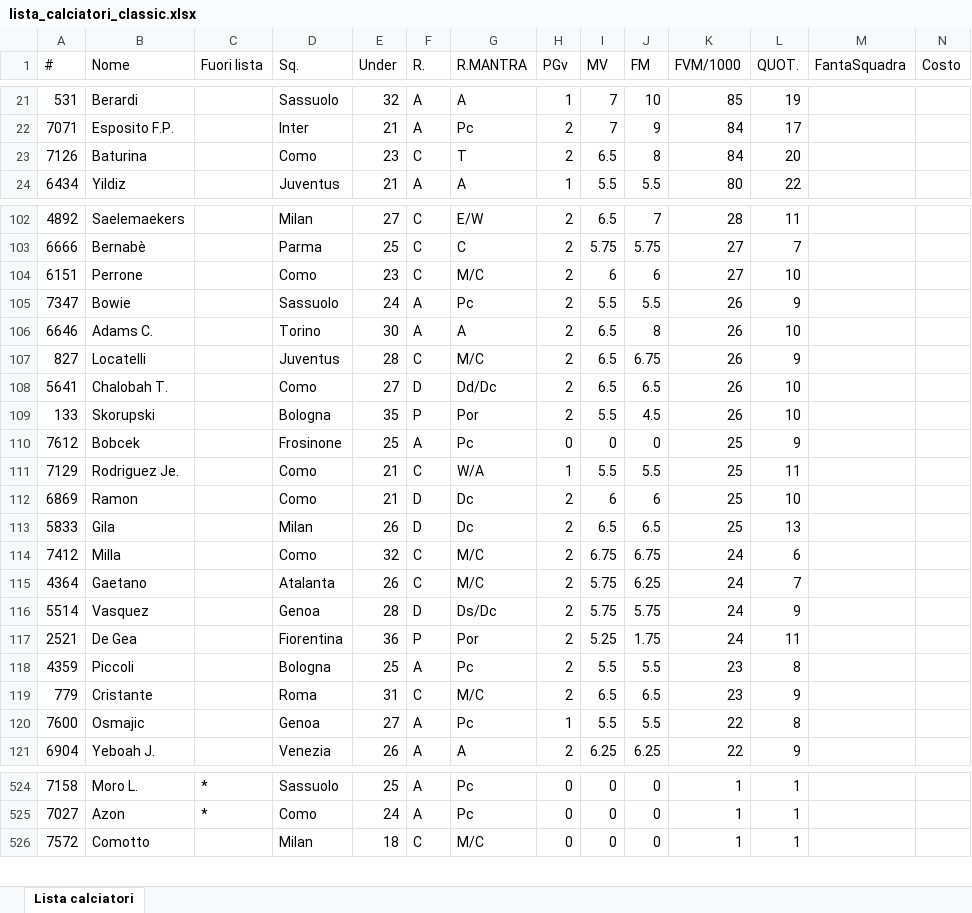
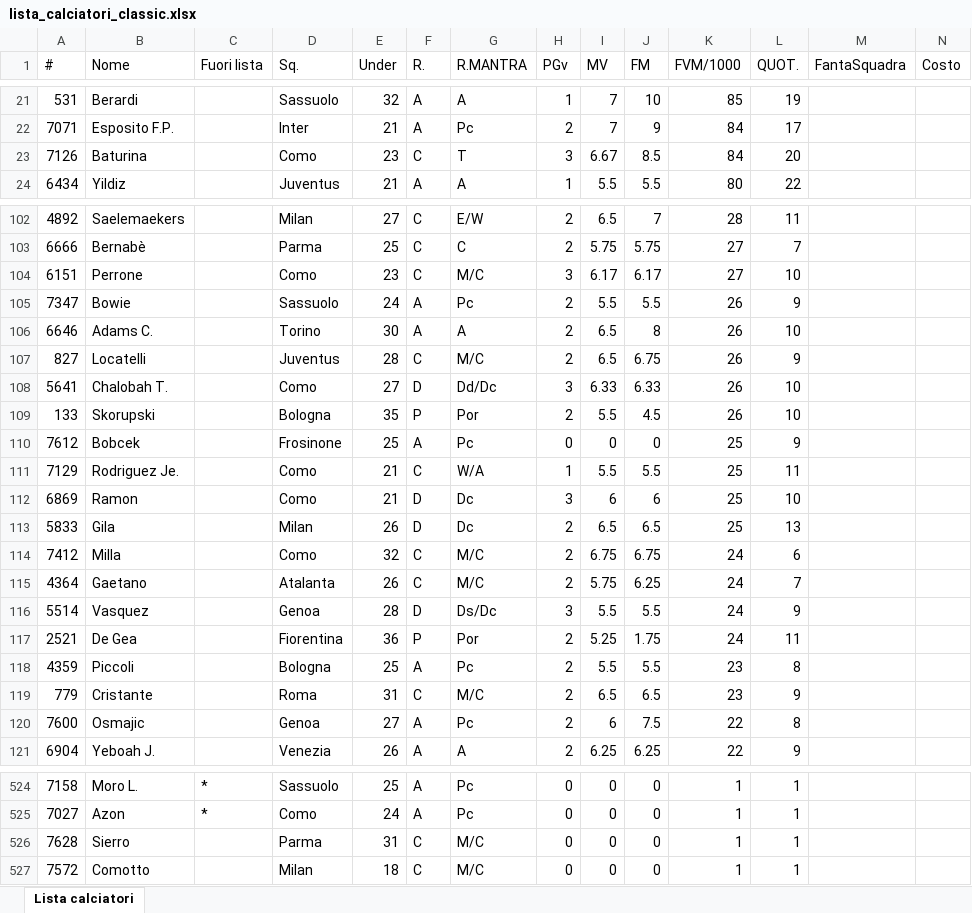
Before and after one commit to leoricca02/fanta-auction, an Excel workbook: data/lista_calciatori_classic.xlsx, sheet Lista calciatori, drawn as a sheet; only a part is shown, gaps mark what is left out; values as stored, in another font and other column widths than the file's, no borders; the diff covers the shown part only; the diff names each change by its address in the sheet, - before the commit and + after, or states it on an @@ line.

```diff
--- a/data/lista_calciatori_classic.xlsx (sheet Lista calciatori)
+++ b/data/lista_calciatori_classic.xlsx (sheet Lista calciatori)
-H23 (PGv): 2
+H23 (PGv): 3
-I23 (MV): 6.5
+I23 (MV): 6.67
-J23 (FM): 8
+J23 (FM): 8.5
-H104 (PGv): 2
+H104 (PGv): 3
-I104 (MV): 6
+I104 (MV): 6.17
-J104 (FM): 6
+J104 (FM): 6.17
-H108 (PGv): 2
+H108 (PGv): 3
-I108 (MV): 6.5
+I108 (MV): 6.33
-J108 (FM): 6.5
+J108 (FM): 6.33
-H112 (PGv): 2
+H112 (PGv): 3
-H116 (PGv): 2
+H116 (PGv): 3
-I116 (MV): 5.75
+I116 (MV): 5.5
-J116 (FM): 5.75
+J116 (FM): 5.5
-H120 (PGv): 1
+H120 (PGv): 2
-I120 (MV): 5.5
+I120 (MV): 6
-J120 (FM): 5.5
+J120 (FM): 7.5
+row 526: 7628 | Sierro |  | Parma | 31 | C | M/C | 0 | 0 | 0 | 1 | 1
```
Also changed, not shown: 62 edited cells elsewhere in this sheet, 14 other files.
